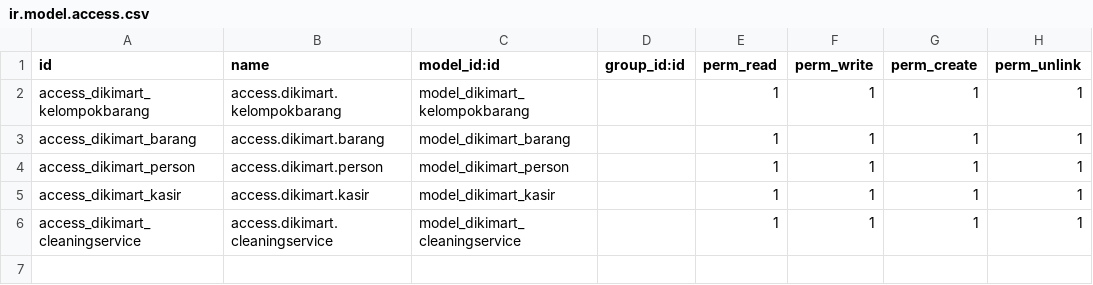
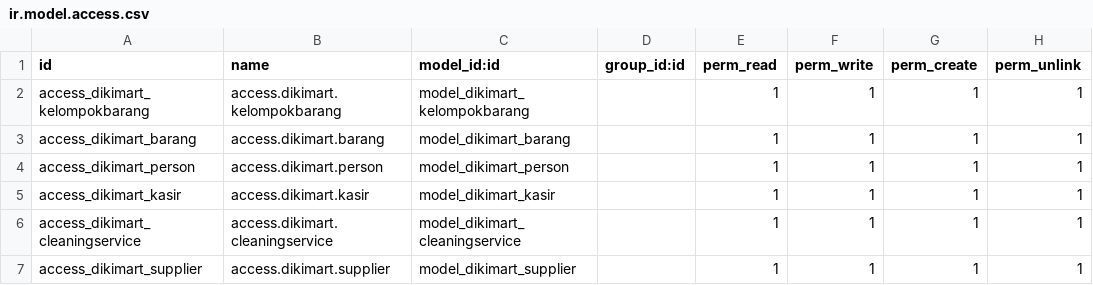
Before and after one commit to Dikihmd01/dikimart-odoo, a CSV file: custome/dikimart/security/ir.model.access.csv, drawn as a sheet; the diff names each change by its address in the sheet, - before the commit and + after, or states it on an @@ line.

Commit message:
Add CRUD Supplier

```diff
--- a/custome/dikimart/security/ir.model.access.csv
+++ b/custome/dikimart/security/ir.model.access.csv
+row 7: access_dikimart_supplier | access.dikimart.supplier | model_dikimart_supplier |  | 1 | 1 | 1 | 1
```
Also changed, not shown: 6 other files.
